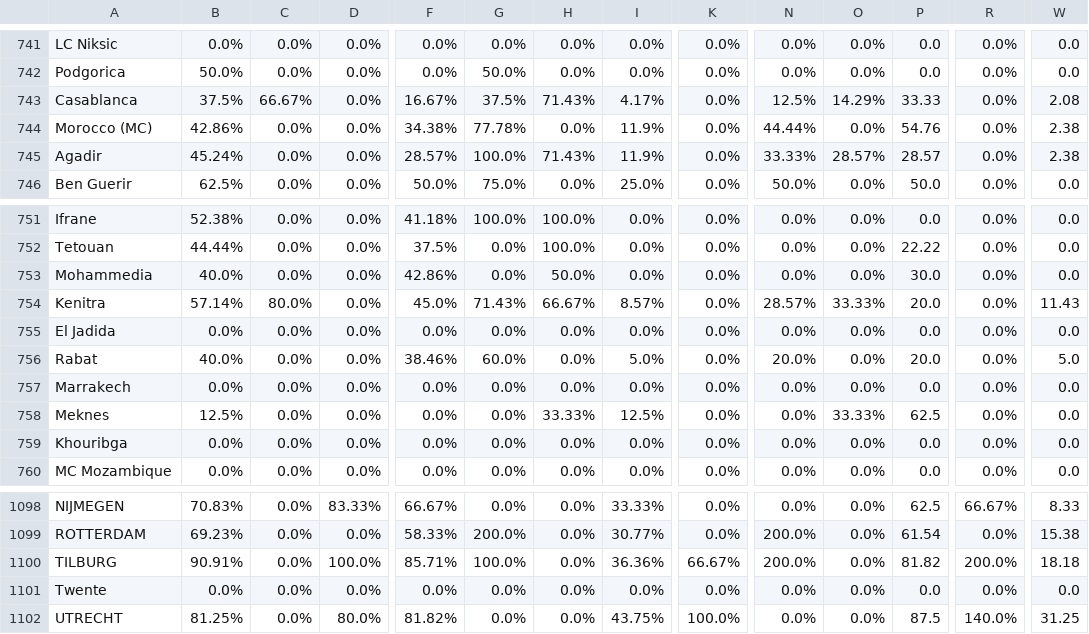
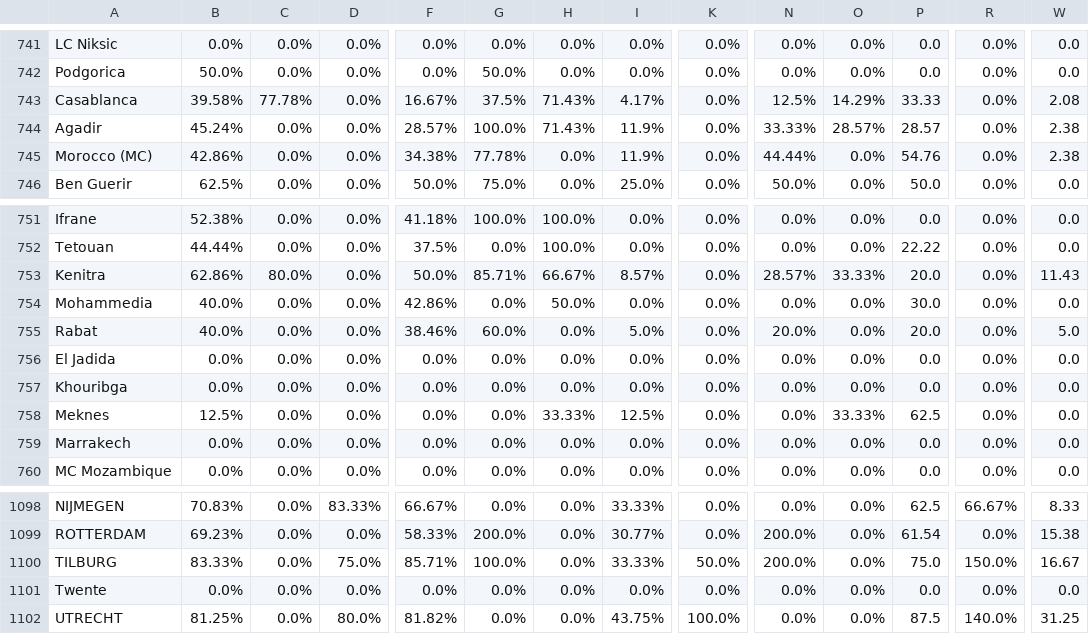
Before and after one commit to AIESEC-LK/data-pipeline, a CSV file: cr_accepted_df.csv, drawn as a sheet; only a part is shown, gaps mark what is left out; removed rows and columns are numbered as before the commit, all else as after; rows hold the shown columns only; the diff covers the shown part only; the diff names each change by its address in the sheet, - before the commit and + after, or states it on an @@ line.

```diff
--- a/cr_accepted_df.csv
+++ b/cr_accepted_df.csv
-B743: 37.5%
+B743: 39.58%
-C743: 66.67%
+C743: 77.78%
@@ row 745 moved to row 744: Agadir @@
+row 753: Kenitra | 62.86% | 80.0% | 0.0% | 50.0% | 85.71% | 66.67% | 8.57% | 0.0% | 28.57% | 33.33% | 20.0 | 0.0% | 11.43
-A755: Kenitra
+A755: Rabat
-B755: 57.14%
+B755: 40.0%
-C755: 80.0%
+C755: 0.0%
-F755: 45.0%
+F755: 38.46%
-G755: 71.43%
+G755: 60.0%
-H755: 66.67%
+H755: 0.0%
-I755: 8.57%
+I755: 5.0%
-N755: 28.57%
+N755: 20.0%
-O755: 33.33%
+O755: 0.0%
-W755: 11.43
+W755: 5.0
-row 756: Rabat | 40.0% | 0.0% | 0.0% | 38.46% | 60.0% | 0.0% | 5.0% | 0.0% | 20.0% | 0.0% | 20.0 | 0.0% | 5.0
@@ row 759 moved to row 757: Khouribga @@
-B1100: 90.91%
+B1100: 83.33%
-D1100: 100.0%
+D1100: 75.0%
-I1100: 36.36%
+I1100: 33.33%
-K1100: 66.67%
+K1100: 50.0%
-P1100: 81.82
+P1100: 75.0
-R1100: 200.0%
+R1100: 150.0%
-W1100: 18.18
+W1100: 16.67
```
Also changed, not shown: 66 moved rows and 7 edited cells elsewhere in this file, abs_df.csv, cr_applicant_df.csv, 3 other files.
